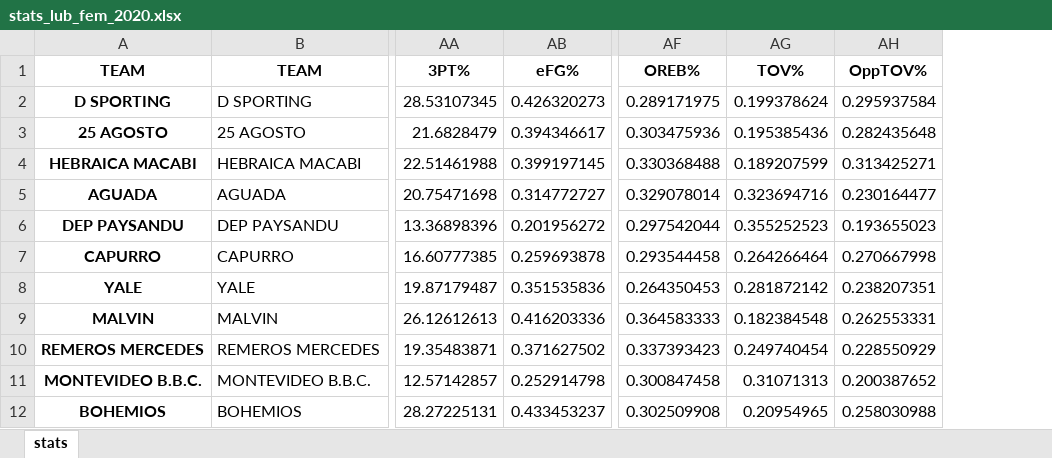
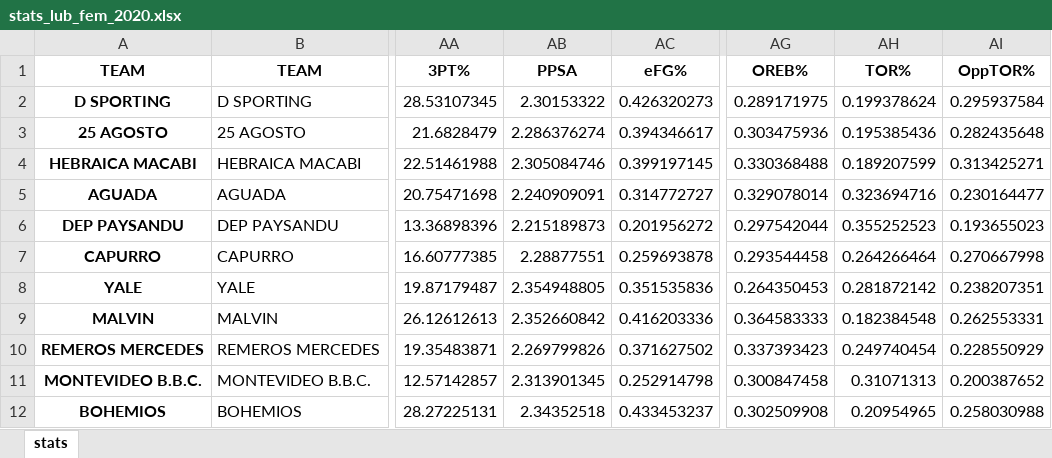
Before and after one commit to agmm23/XCouter, an Excel workbook: stats/stats_lub_fem_2020.xlsx, sheet stats, drawn as a sheet; only a part is shown, gaps mark what is left out; values as stored, in another font and other column widths than the file's, no borders; addresses are those after the commit; the diff names each change by its address in the sheet, - before the commit and + after, or states it on an @@ line.

Commit message:
change in TO ratio stat column name

```diff
--- a/stats/stats_lub_fem_2020.xlsx (sheet stats)
+++ b/stats/stats_lub_fem_2020.xlsx (sheet stats)
+column AB (PPSA), rows 2-12: 2.30153322 | 2.286376274 | 2.305084746 | 2.240909091 | 2.215189873 | 2.28877551 | 2.354948805 | 2.352660842 | 2.269799826 | 2.313901345 | 2.34352518
-AH1: TOV%
+AH1: TOR%
-AI1: OppTOV%
+AI1: OppTOR%
```
Also changed, not shown: 1 other file.
